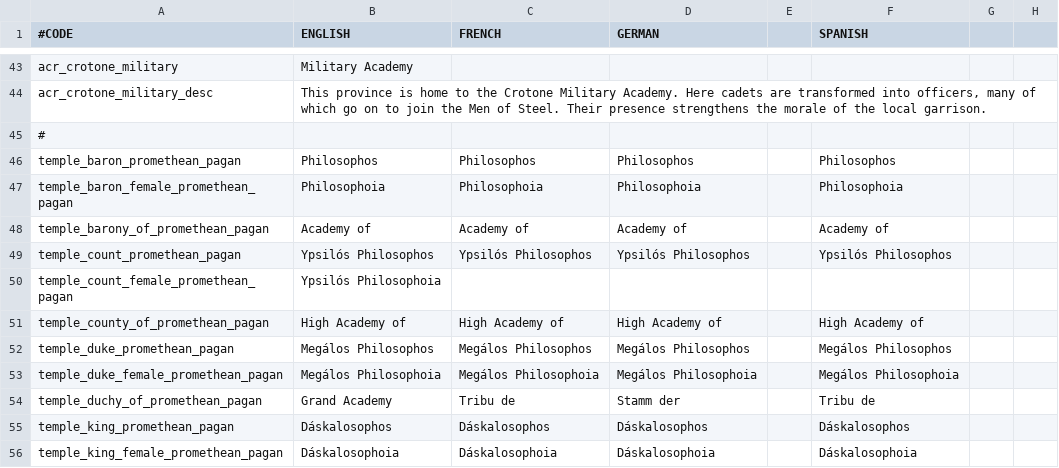
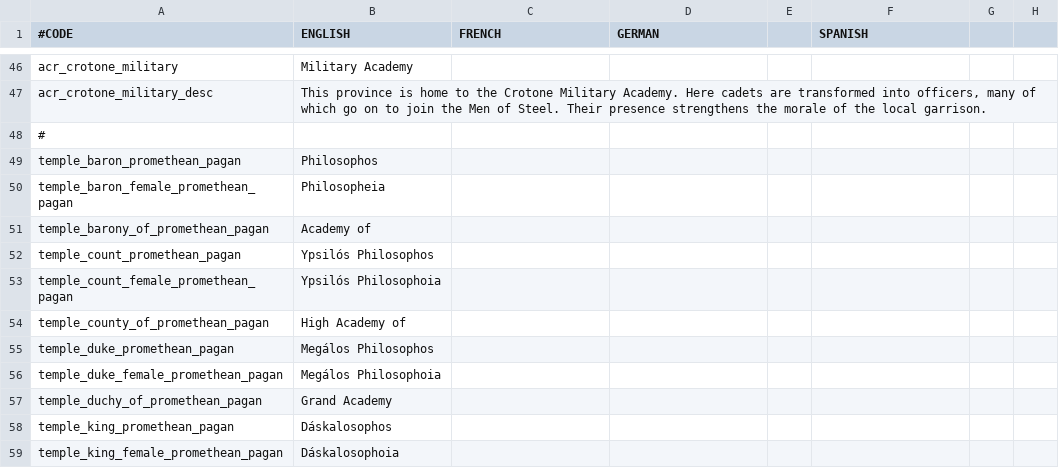
Before and after one commit to Superpat/ancientreligions, a CSV file: AncientReligions/localisation/ACR_promethean.csv, drawn as a sheet; only a part is shown, gaps mark what is left out; addresses are those after the commit; the diff covers the shown part only; the diff names each change by its address in the sheet, - before the commit and + after, or states it on an @@ line.

```diff
--- a/AncientReligions/localisation/ACR_promethean.csv
+++ b/AncientReligions/localisation/ACR_promethean.csv
-C49 (FRENCH): Philosophos
+C49 (FRENCH): (empty)
-D49 (GERMAN): Philosophos
+D49 (GERMAN): (empty)
-F49 (SPANISH): Philosophos
+F49 (SPANISH): (empty)
-B50 (ENGLISH): Philosophoia
+B50 (ENGLISH): Philosopheia
-C50 (FRENCH): Philosophoia
+C50 (FRENCH): (empty)
-D50 (GERMAN): Philosophoia
+D50 (GERMAN): (empty)
-F50 (SPANISH): Philosophoia
+F50 (SPANISH): (empty)
-C51 (FRENCH): Academy of
+C51 (FRENCH): (empty)
-D51 (GERMAN): Academy of
+D51 (GERMAN): (empty)
-F51 (SPANISH): Academy of
+F51 (SPANISH): (empty)
-C52 (FRENCH): Ypsilós Philosophos
+C52 (FRENCH): (empty)
-D52 (GERMAN): Ypsilós Philosophos
+D52 (GERMAN): (empty)
-F52 (SPANISH): Ypsilós Philosophos
+F52 (SPANISH): (empty)
-C54 (FRENCH): High Academy of
+C54 (FRENCH): (empty)
-D54 (GERMAN): High Academy of
+D54 (GERMAN): (empty)
-F54 (SPANISH): High Academy of
+F54 (SPANISH): (empty)
-C55 (FRENCH): Megálos Philosophos
+C55 (FRENCH): (empty)
-D55 (GERMAN): Megálos Philosophos
+D55 (GERMAN): (empty)
-F55 (SPANISH): Megálos Philosophos
+F55 (SPANISH): (empty)
-C56 (FRENCH): Megálos Philosophoia
+C56 (FRENCH): (empty)
-D56 (GERMAN): Megálos Philosophoia
+D56 (GERMAN): (empty)
-F56 (SPANISH): Megálos Philosophoia
+F56 (SPANISH): (empty)
-C57 (FRENCH): Tribu de
+C57 (FRENCH): (empty)
-D57 (GERMAN): Stamm der
+D57 (GERMAN): (empty)
-F57 (SPANISH): Tribu de
+F57 (SPANISH): (empty)
-C58 (FRENCH): Dáskalosophos
+C58 (FRENCH): (empty)
-D58 (GERMAN): Dáskalosophos
+D58 (GERMAN): (empty)
-F58 (SPANISH): Dáskalosophos
+F58 (SPANISH): (empty)
-C59 (FRENCH): Dáskalosophoia
+C59 (FRENCH): (empty)
-D59 (GERMAN): Dáskalosophoia
+D59 (GERMAN): (empty)
-F59 (SPANISH): Dáskalosophoia
+F59 (SPANISH): (empty)
```
Also changed, not shown: 3 added rows and 3 edited cells elsewhere in this file, AncientReligions/localisation/ACR_other.csv, AncientReligions/localisation/ACR_promethean_events.csv, 18 other files.
